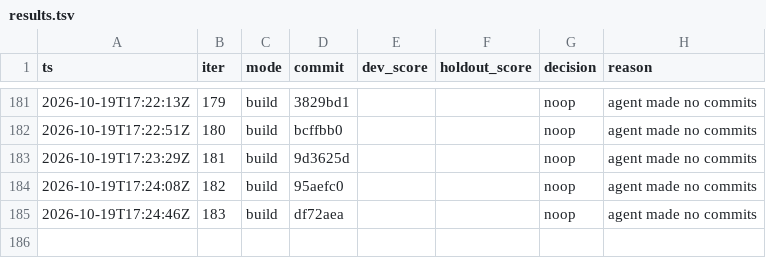
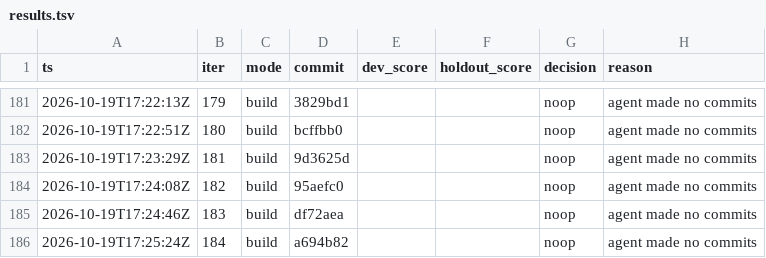
Before and after one commit to karlrobinson9014/Perturb26, a TSV file: status/results.tsv, drawn as a sheet; only a part is shown, gaps mark what is left out; the diff names each change by its address in the sheet, - before the commit and + after, or states it on an @@ line.

Commit message:
loop: iter 184 status

```diff
--- a/status/results.tsv
+++ b/status/results.tsv
+row 186: 2026-10-19T17:25:24Z | 184 | build | a694b82 |  |  | noop | agent made no commits
```
Also changed, not shown: status/iterations.tsv.
